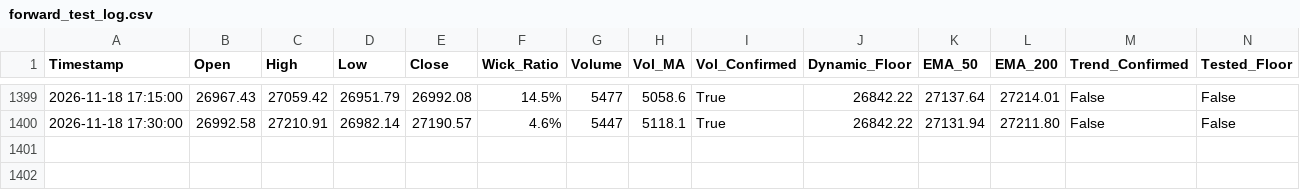
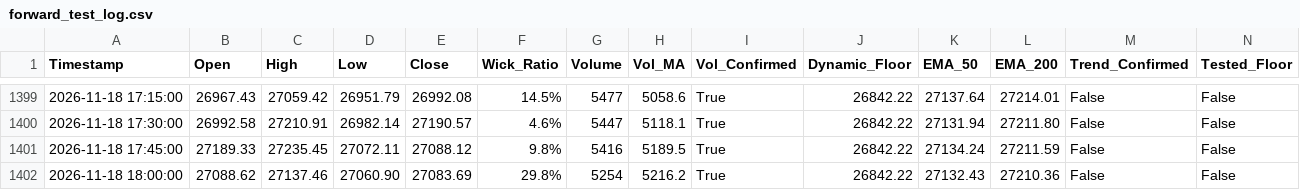
Before and after one commit to shashidaren/nasdaq-trading-bot, a CSV file: forward_test_log.csv, drawn as a sheet; only a part is shown, gaps mark what is left out; rows hold the shown columns only; the diff names each change by its address in the sheet, - before the commit and + after, or states it on an @@ line.

```diff
--- a/forward_test_log.csv
+++ b/forward_test_log.csv
+row 1401: 2026-11-18 17:45:00 | 27189.33 | 27235.45 | 27072.11 | 27088.12 | 9.8% | 5416 | 5189.5 | True | 26842.22 | 27134.24 | 27211.59 | False | False
+row 1402: 2026-11-18 18:00:00 | 27088.62 | 27137.46 | 27060.90 | 27083.69 | 29.8% | 5254 | 5216.2 | True | 26842.22 | 27132.43 | 27210.36 | False | False
```
Also changed, not shown: xm_data/quotes-2026-11-18.csv, 2 other files.
